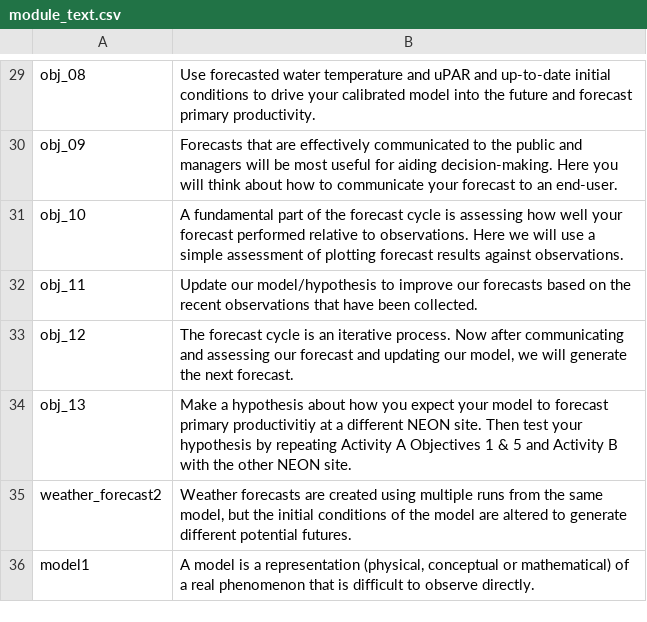
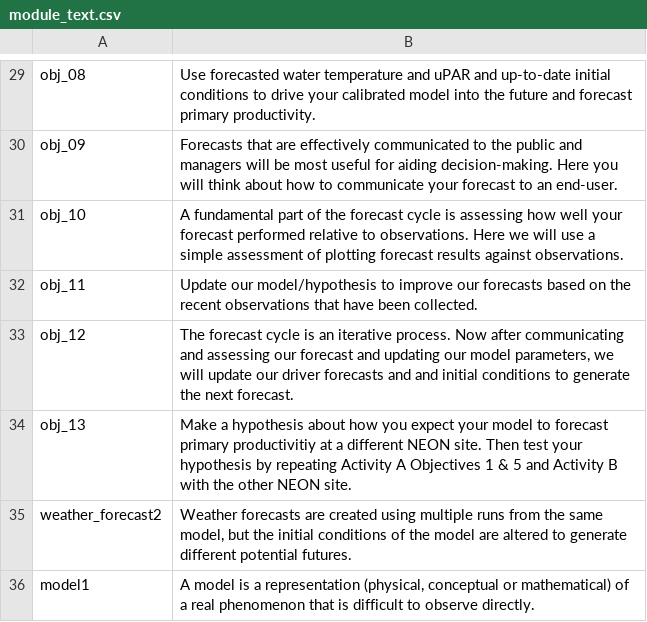
Before and after one commit to MacrosystemsEDDIE/module5, a CSV file: app/data/module_text.csv, drawn as a sheet; only a part is shown, gaps mark what is left out.

```diff
--- a/app/data/module_text.csv
+++ b/app/data/module_text.csv
@@ -32,3 +32,3 @@ obj_10,A fundamental part of the forecast cycle is assessing how well your forec
 obj_11,Update our model/hypothesis to improve our forecasts based on the recent observations that have been collected.
-obj_12,"The forecast cycle is an iterative process. Now after communicating and assessing our forecast and updating our model, we will generate the next forecast. "
+obj_12,"The forecast cycle is an iterative process. Now after communicating and assessing our forecast and updating our model parameters, we will update our driver forecasts and and initial conditions to generate the next forecast. "
 obj_13, Make a hypothesis about how you expect your model to forecast primary productivitiy at a different NEON site. Then test your hypothesis by repeating Activity A Objectives 1 & 5 and Activity B with the other NEON site.
```
Also changed, not shown: app/data/handout_questions.csv, 15 other files.
